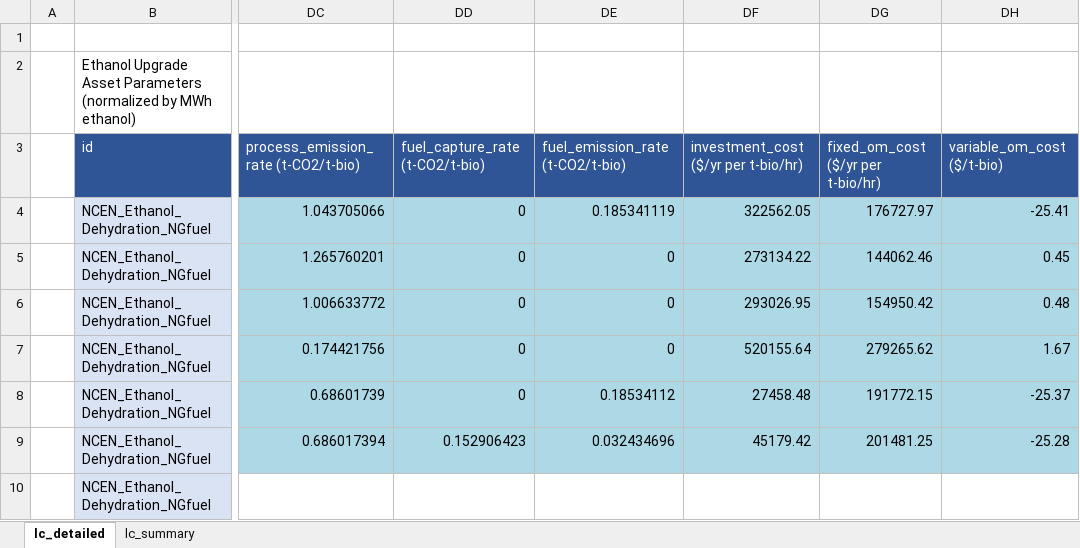
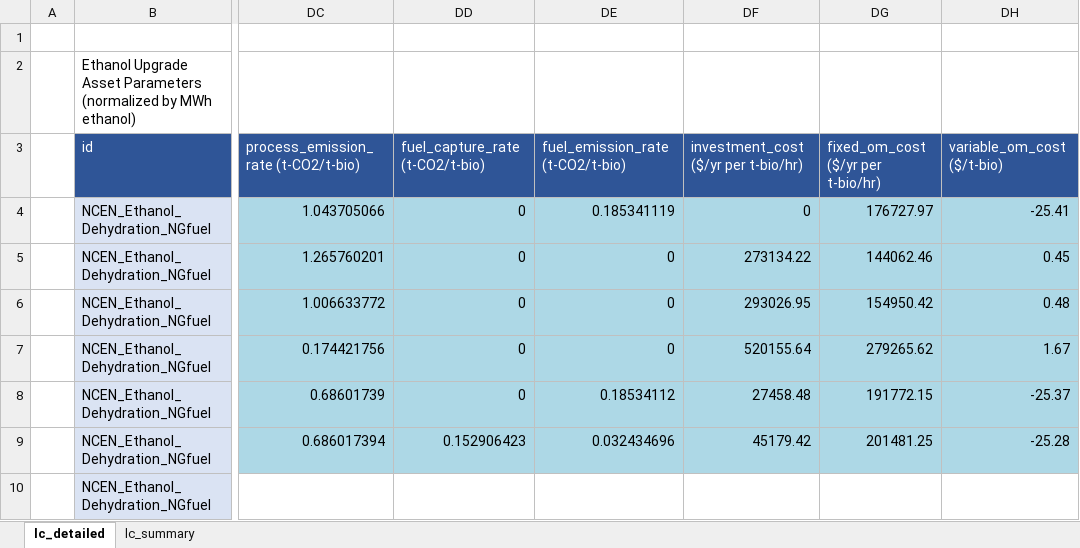
Before and after one commit to acheng1757/dolphyn_v_macro_comparison, an Excel workbook: lcoe/liquid_fuels/ethanol_upgrade_lcoe/LCOE_ETHANOL_UPGRADE_TEMPLATE.xlsx, sheet lc_detailed, drawn as a sheet; only a part is shown, gaps mark what is left out; values as stored, in another font and other column widths than the file's, no borders; the diff names each change by its address in the sheet, - before the commit and + after, or states it on an @@ line.

```diff
--- a/lcoe/liquid_fuels/ethanol_upgrade_lcoe/LCOE_ETHANOL_UPGRADE_TEMPLATE.xlsx (sheet lc_detailed)
+++ b/lcoe/liquid_fuels/ethanol_upgrade_lcoe/LCOE_ETHANOL_UPGRADE_TEMPLATE.xlsx (sheet lc_detailed)
-DF4: 322562.05
+DF4: 0
```
Also changed, not shown: 19 other files.
